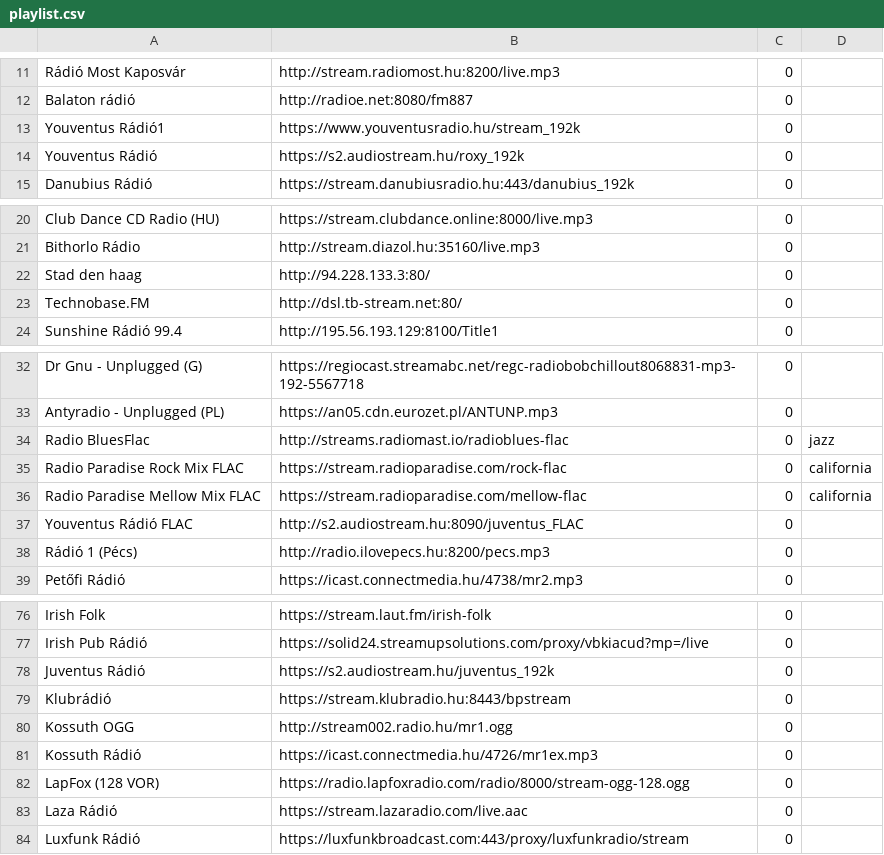
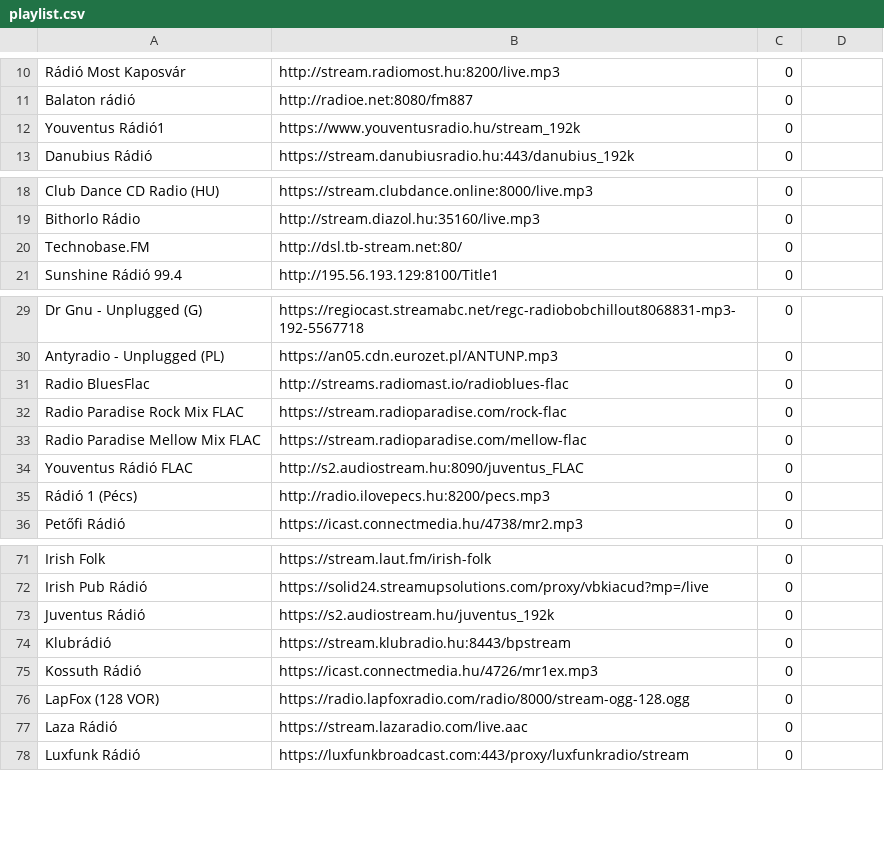
Before and after one commit to tomaszbunio/yoRadio_TB, a CSV file: yoRadio/data/data/playlist.csv, drawn as a sheet; only a part is shown, gaps mark what is left out; the diff covers the shown part only.

```diff
--- a/yoRadio/data/data/playlist.csv
+++ b/yoRadio/data/data/playlist.csv
@@ -14 +12,0 @@ Youventus Rádió1	https://www.youventusradio.hu/stream_192k	0
-Youventus Rádió	https://s2.audiostream.hu/roxy_192k	0	
@@ -22 +19,0 @@ Bithorlo Rádio	http://stream.diazol.hu:35160/live.mp3	0
-Stad den haag	http://94.228.133.3:80/	0	
@@ -34,3 +31,3 @@ Antyradio - Unplugged (PL)	https://an05.cdn.eurozet.pl/ANTUNP.mp3	0
-Radio BluesFlac	http://streams.radiomast.io/radioblues-flac	0	jazz
-Radio Paradise Rock Mix FLAC	https://stream.radioparadise.com/rock-flac	0	california
-Radio Paradise Mellow Mix FLAC	https://stream.radioparadise.com/mellow-flac	0	california
+Radio BluesFlac	http://streams.radiomast.io/radioblues-flac	0
+Radio Paradise Rock Mix FLAC	https://stream.radioparadise.com/rock-flac	0
+Radio Paradise Mellow Mix FLAC	https://stream.radioparadise.com/mellow-flac	0
@@ -79,3 +74,2 @@ Juventus Rádió	https://s2.audiostream.hu/juventus_192k	0
 Klubrádió	https://stream.klubradio.hu:8443/bpstream	0
-Kossuth OGG	http://stream002.radio.hu/mr1.ogg	0
 Kossuth Rádió	https://icast.connectmedia.hu/4726/mr1ex.mp3	0
```
Also changed, not shown: 5 removed rows and 4 edited cells elsewhere in this file, 54 other files.
